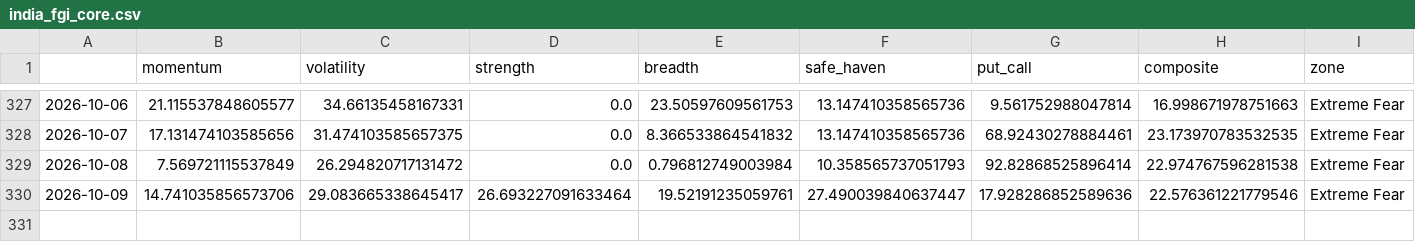
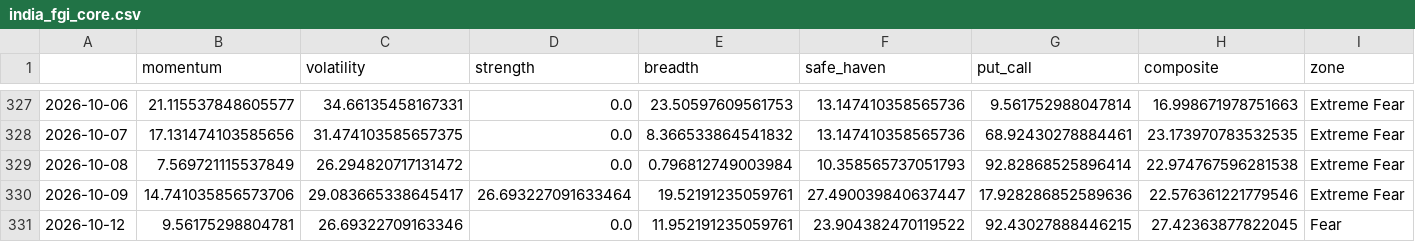
Before and after one commit to Sumanthputanemahesh/FEAR-AND-GREED-INDEX-INDIA, a CSV file: docs/data/india_fgi_core.csv, drawn as a sheet; only a part is shown, gaps mark what is left out.

```diff
--- a/docs/data/india_fgi_core.csv
+++ b/docs/data/india_fgi_core.csv
@@ -330 +330,2 @@
 2026-10-09,14.741035856573706,29.083665338645417,26.693227091633464,19.52191235059761,27.490039840637447,17.928286852589636,22.576361221779546,Extreme Fear
+2026-10-12,9.56175298804781,26.69322709163346,0.0,11.952191235059761,23.904382470119522,92.43027888446215,27.42363877822045,Fear
```
Also changed, not shown: docs/data/india_fgi_components_raw.csv, docs/data/india_fgi_extended.csv, 8 other files.
